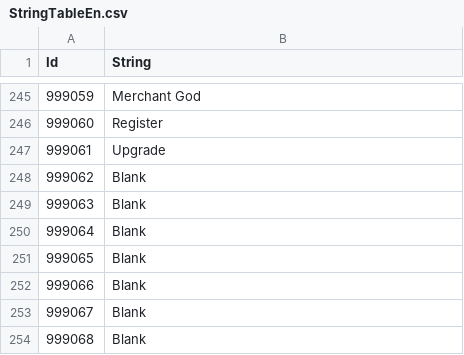
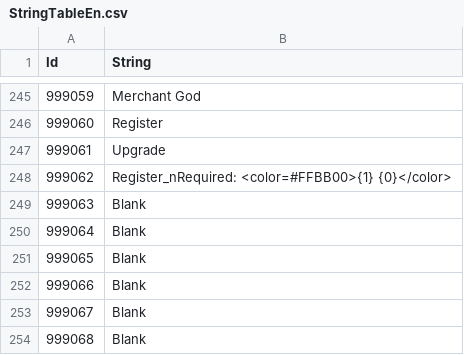
Before and after one commit to Thirdwave03/Unity_MiniTP_LoM, a CSV file: Assets/Resources/Tables/StringTableEn.csv, drawn as a sheet; only a part is shown, gaps mark what is left out.

```diff
--- a/Assets/Resources/Tables/StringTableEn.csv
+++ b/Assets/Resources/Tables/StringTableEn.csv
@@ -247,3 +247,3 @@
 999061,Upgrade
-999062,Blank
+999062,Register_nRequired: <color=#FFBB00>{1} {0}</color>
 999063,Blank
```
Also changed, not shown: Assets/Resources/Tables/StringTableCn.csv, Assets/Resources/Tables/StringTableJp.csv, 24 other files.
